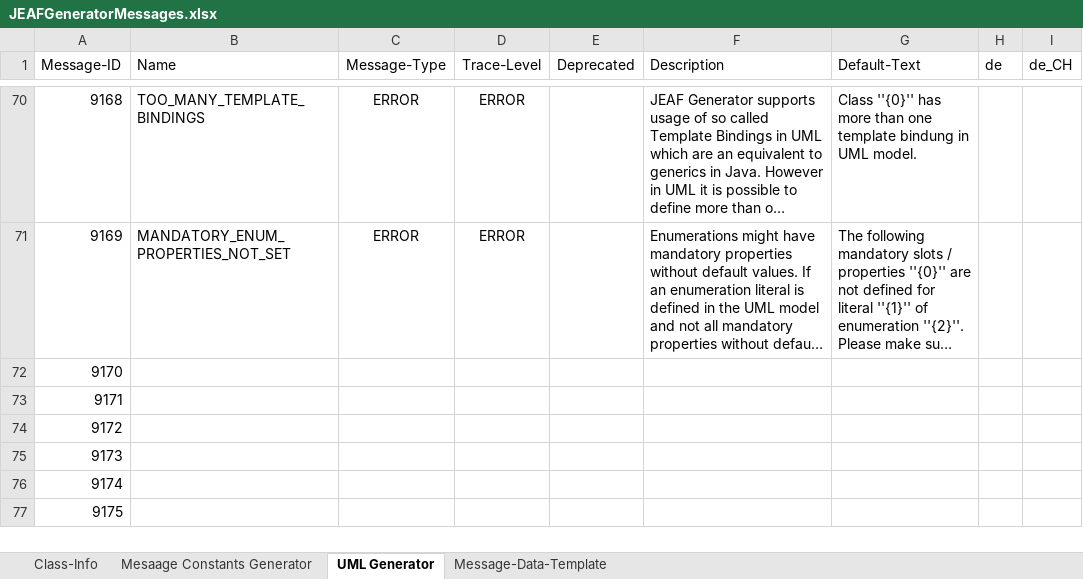
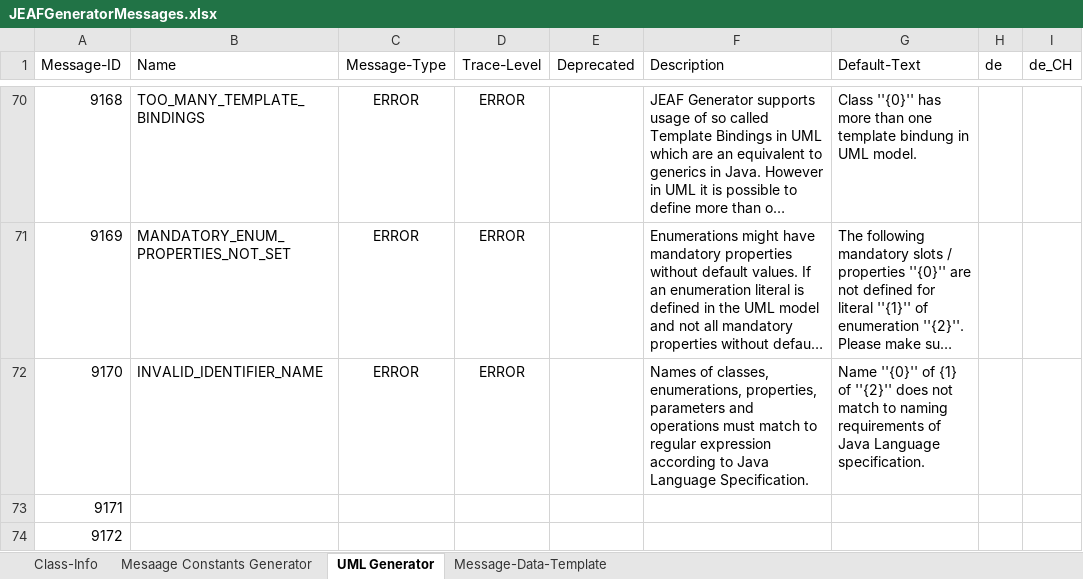
Before and after one commit to anaptecs/jeaf-generator-messages, an Excel workbook: jeaf-generator-messages/src/main/resources/JEAFGeneratorMessages.xlsx, sheet UML Generator, drawn as a sheet; only a part is shown, gaps mark what is left out; the shorter side is filled out with more unchanged rows; long unchanged cells end in …; values as stored, in another font and other column widths than the file's, no borders; table styles not drawn; the diff names each change by its address in the sheet, - before the commit and + after, or states it on an @@ line.

Commit message:
Added error message for #17

```diff
--- a/jeaf-generator-messages/src/main/resources/JEAFGeneratorMessages.xlsx (sheet UML Generator)
+++ b/jeaf-generator-messages/src/main/resources/JEAFGeneratorMessages.xlsx (sheet UML Generator)
-B72 (Name): (empty)
+B72 (Name): INVALID_IDENTIFIER_NAME
-C72 (Message-Type): (empty)
+C72 (Message-Type): ERROR
-D72 (Trace-Level): (empty)
+D72 (Trace-Level): ERROR
-F72 (Description): (empty)
+F72 (Description): Names of classes, enumerations, properties, parameters and operations must match to regular expression according to Java Language Specification.
-G72 (Default-Text): (empty)
+G72 (Default-Text): Name ''{0}'' of {1} of ''{2}'' does not match to naming requirements of Java Language specification.
```
Also changed, not shown: 2 other files.
